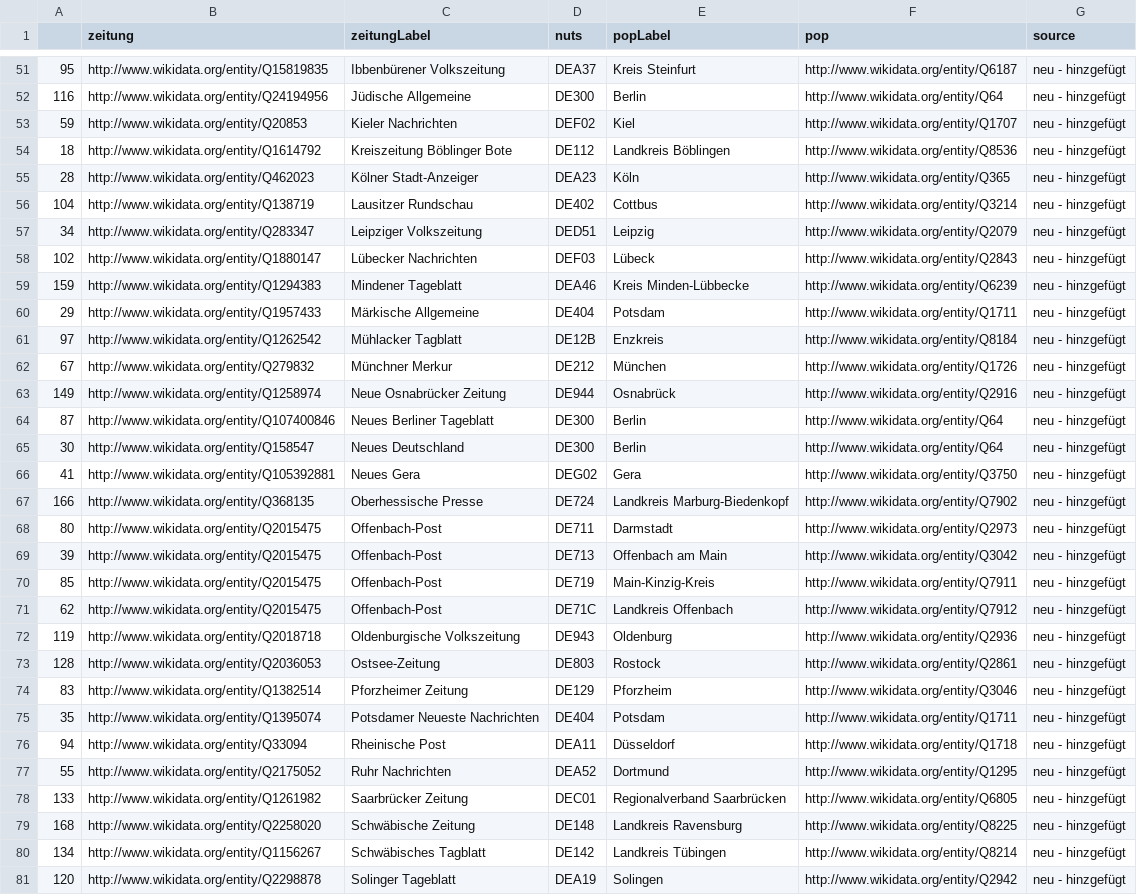
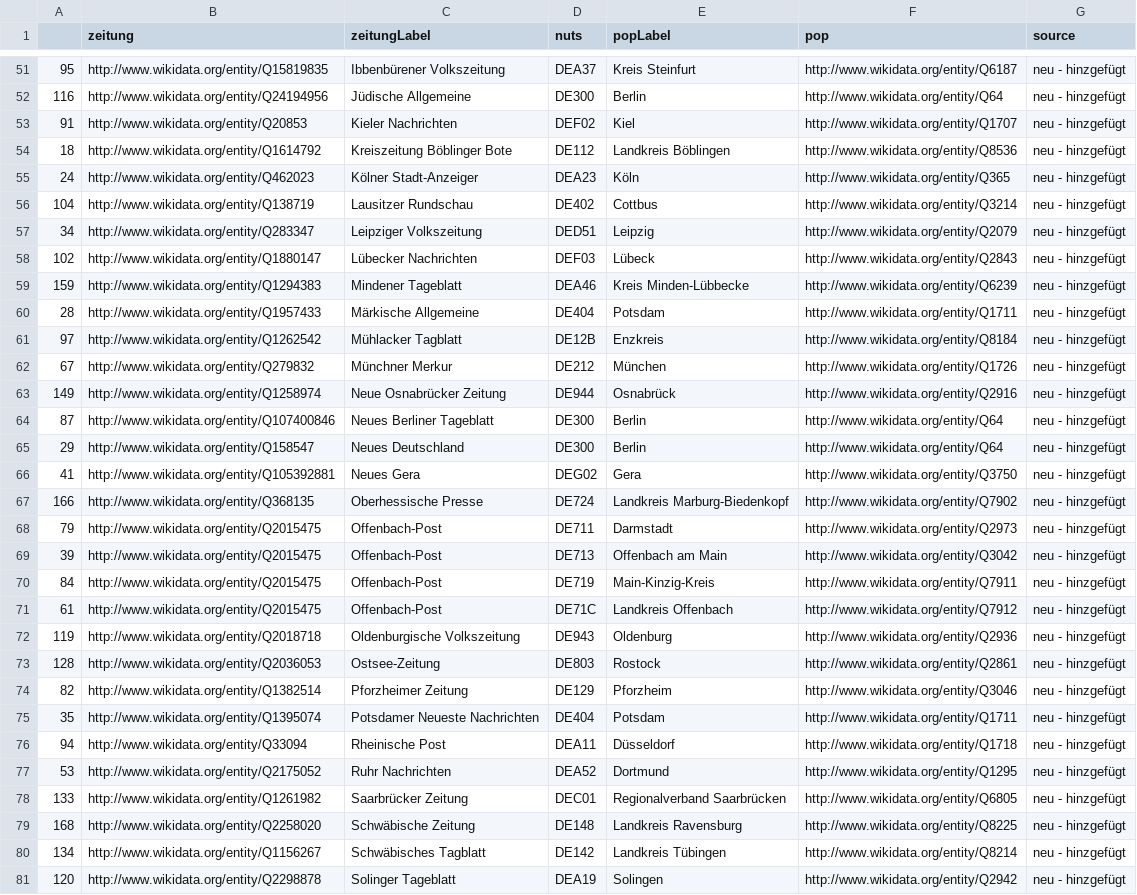
Before and after one commit to datengraben/wikidata-newspaper-map, a CSV file: zeitungen-mit-nuts.csv, drawn as a sheet; only a part is shown, gaps mark what is left out; the diff covers the shown part only.

```diff
--- a/zeitungen-mit-nuts.csv
+++ b/zeitungen-mit-nuts.csv
@@ -52,5 +52,5 @@
 116,http://www.wikidata.org/entity/Q24194956,Jüdische Allgemeine,DE300,Berlin,http://www.wikidata.org/entity/Q64,neu - hinzgefügt
-59,http://www.wikidata.org/entity/Q20853,Kieler Nachrichten,DEF02,Kiel,http://www.wikidata.org/entity/Q1707,neu - hinzgefügt
+91,http://www.wikidata.org/entity/Q20853,Kieler Nachrichten,DEF02,Kiel,http://www.wikidata.org/entity/Q1707,neu - hinzgefügt
 18,http://www.wikidata.org/entity/Q1614792,Kreiszeitung Böblinger Bote,DE112,Landkreis Böblingen,http://www.wikidata.org/entity/Q8536,neu - hinzgefügt
-28,http://www.wikidata.org/entity/Q462023,Kölner Stadt-Anzeiger,DEA23,Köln,http://www.wikidata.org/entity/Q365,neu - hinzgefügt
+24,http://www.wikidata.org/entity/Q462023,Kölner Stadt-Anzeiger,DEA23,Köln,http://www.wikidata.org/entity/Q365,neu - hinzgefügt
 104,http://www.wikidata.org/entity/Q138719,Lausitzer Rundschau,DE402,Cottbus,http://www.wikidata.org/entity/Q3214,neu - hinzgefügt
@@ -59,3 +59,3 @@
 159,http://www.wikidata.org/entity/Q1294383,Mindener Tageblatt,DEA46,Kreis Minden-Lübbecke,http://www.wikidata.org/entity/Q6239,neu - hinzgefügt
-29,http://www.wikidata.org/entity/Q1957433,Märkische Allgemeine,DE404,Potsdam,http://www.wikidata.org/entity/Q1711,neu - hinzgefügt
+28,http://www.wikidata.org/entity/Q1957433,Märkische Allgemeine,DE404,Potsdam,http://www.wikidata.org/entity/Q1711,neu - hinzgefügt
 97,http://www.wikidata.org/entity/Q1262542,Mühlacker Tagblatt,DE12B,Enzkreis,http://www.wikidata.org/entity/Q8184,neu - hinzgefügt
@@ -64,15 +64,15 @@
 87,http://www.wikidata.org/entity/Q107400846,Neues Berliner Tageblatt,DE300,Berlin,http://www.wikidata.org/entity/Q64,neu - hinzgefügt
-30,http://www.wikidata.org/entity/Q158547,Neues Deutschland,DE300,Berlin,http://www.wikidata.org/entity/Q64,neu - hinzgefügt
+29,http://www.wikidata.org/entity/Q158547,Neues Deutschland,DE300,Berlin,http://www.wikidata.org/entity/Q64,neu - hinzgefügt
 41,http://www.wikidata.org/entity/Q105392881,Neues Gera,DEG02,Gera,http://www.wikidata.org/entity/Q3750,neu - hinzgefügt
 166,http://www.wikidata.org/entity/Q368135,Oberhessische Presse,DE724,Landkreis Marburg-Biedenkopf,http://www.wikidata.org/entity/Q7902,neu - hinzgefügt
-80,http://www.wikidata.org/entity/Q2015475,Offenbach-Post,DE711,Darmstadt,http://www.wikidata.org/entity/Q2973,neu - hinzgefügt
+79,http://www.wikidata.org/entity/Q2015475,Offenbach-Post,DE711,Darmstadt,http://www.wikidata.org/entity/Q2973,neu - hinzgefügt
 39,http://www.wikidata.org/entity/Q2015475,Offenbach-Post,DE713,Offenbach am Main,http://www.wikidata.org/entity/Q3042,neu - hinzgefügt
-85,http://www.wikidata.org/entity/Q2015475,Offenbach-Post,DE719,Main-Kinzig-Kreis,http://www.wikidata.org/entity/Q7911,neu - hinzgefügt
-62,http://www.wikidata.org/entity/Q2015475,Offenbach-Post,DE71C,Landkreis Offenbach,http://www.wikidata.org/entity/Q7912,neu - hinzgefügt
+84,http://www.wikidata.org/entity/Q2015475,Offenbach-Post,DE719,Main-Kinzig-Kreis,http://www.wikidata.org/entity/Q7911,neu - hinzgefügt
+61,http://www.wikidata.org/entity/Q2015475,Offenbach-Post,DE71C,Landkreis Offenbach,http://www.wikidata.org/entity/Q7912,neu - hinzgefügt
 119,http://www.wikidata.org/entity/Q2018718,Oldenburgische Volkszeitung,DE943,Oldenburg,http://www.wikidata.org/entity/Q2936,neu - hinzgefügt
 128,http://www.wikidata.org/entity/Q2036053,Ostsee-Zeitung,DE803,Rostock,http://www.wikidata.org/entity/Q2861,neu - hinzgefügt
-83,http://www.wikidata.org/entity/Q1382514,Pforzheimer Zeitung,DE129,Pforzheim,http://www.wikidata.org/entity/Q3046,neu - hinzgefügt
+82,http://www.wikidata.org/entity/Q1382514,Pforzheimer Zeitung,DE129,Pforzheim,http://www.wikidata.org/entity/Q3046,neu - hinzgefügt
 35,http://www.wikidata.org/entity/Q1395074,Potsdamer Neueste Nachrichten,DE404,Potsdam,http://www.wikidata.org/entity/Q1711,neu - hinzgefügt
 94,http://www.wikidata.org/entity/Q33094,Rheinische Post,DEA11,Düsseldorf,http://www.wikidata.org/entity/Q1718,neu - hinzgefügt
-55,http://www.wikidata.org/entity/Q2175052,Ruhr Nachrichten,DEA52,Dortmund,http://www.wikidata.org/entity/Q1295,neu - hinzgefügt
+53,http://www.wikidata.org/entity/Q2175052,Ruhr Nachrichten,DEA52,Dortmund,http://www.wikidata.org/entity/Q1295,neu - hinzgefügt
 133,http://www.wikidata.org/entity/Q1261982,Saarbrücker Zeitung,DEC01,Regionalverband Saarbrücken,http://www.wikidata.org/entity/Q6805,neu - hinzgefügt
```
Also changed, not shown: 1 added row, 1 removed row and 34 edited cells elsewhere in this file.
